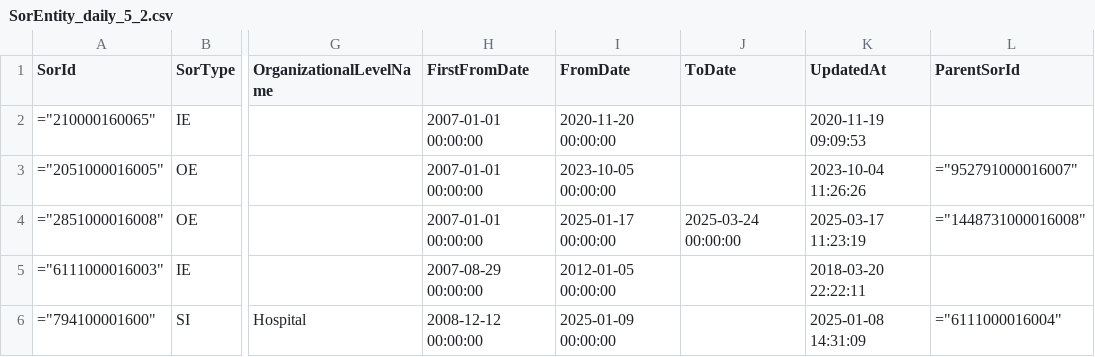
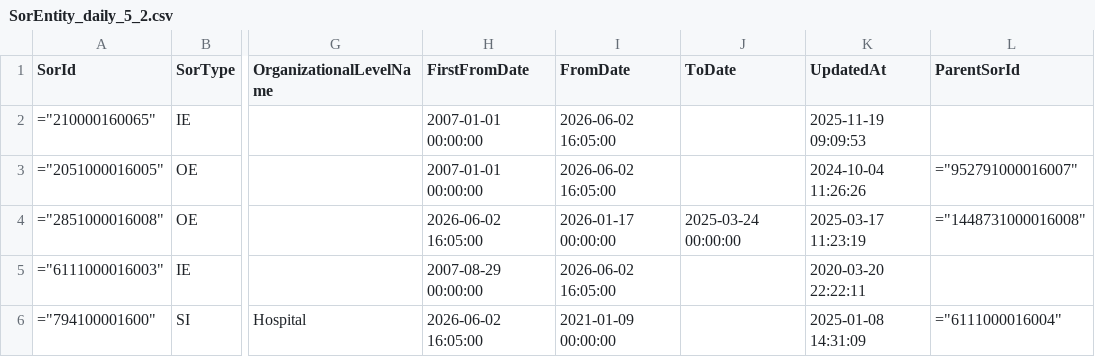
Before and after one commit to Asayi/KMD-ZAS, a CSV file: SorEntity_daily_5_2.csv, drawn as a sheet; only a part is shown, gaps mark what is left out; the diff names each change by its address in the sheet, - before the commit and + after, or states it on an @@ line.

Commit message:
Add files via upload

```diff
--- a/SorEntity_daily_5_2.csv
+++ b/SorEntity_daily_5_2.csv
-I2 (FromDate): 2020-11-20 00:00:00
+I2 (FromDate): 2026-06-02 16:05:00
-K2 (UpdatedAt): 2020-11-19 09:09:53
+K2 (UpdatedAt): 2025-11-19 09:09:53
-I3 (FromDate): 2023-10-05 00:00:00
+I3 (FromDate): 2026-06-02 16:05:00
-K3 (UpdatedAt): 2023-10-04 11:26:26
+K3 (UpdatedAt): 2024-10-04 11:26:26
-H4 (FirstFromDate): 2007-01-01 00:00:00
+H4 (FirstFromDate): 2026-06-02 16:05:00
-I4 (FromDate): 2025-01-17 00:00:00
+I4 (FromDate): 2026-01-17 00:00:00
-I5 (FromDate): 2012-01-05 00:00:00
+I5 (FromDate): 2026-06-02 16:05:00
-K5 (UpdatedAt): 2018-03-20 22:22:11
+K5 (UpdatedAt): 2020-03-20 22:22:11
-H6 (FirstFromDate): 2008-12-12 00:00:00
+H6 (FirstFromDate): 2026-06-02 16:05:00
-I6 (FromDate): 2025-01-09 00:00:00
+I6 (FromDate): 2021-01-09 00:00:00
```
